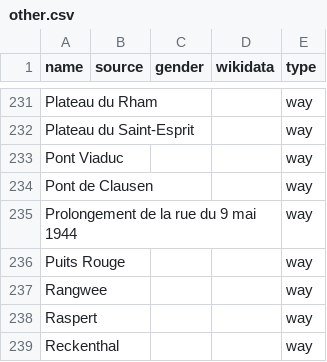
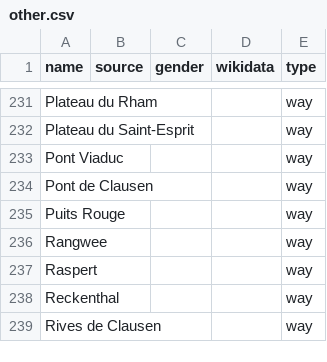
Before and after one commit to EqualStreetNames/equalstreetnames-luxembourg, a CSV file: data/other.csv, drawn as a sheet; only a part is shown, gaps mark what is left out; the shorter side is filled out with more unchanged rows; the diff names each change by its address in the sheet, - before the commit and + after, or states it on an @@ line.

```diff
--- a/data/other.csv
+++ b/data/other.csv
-row 235: Prolongement de la rue du 9 mai 1944 |  |  |  | way
```
Also changed, not shown: 2 other files.
